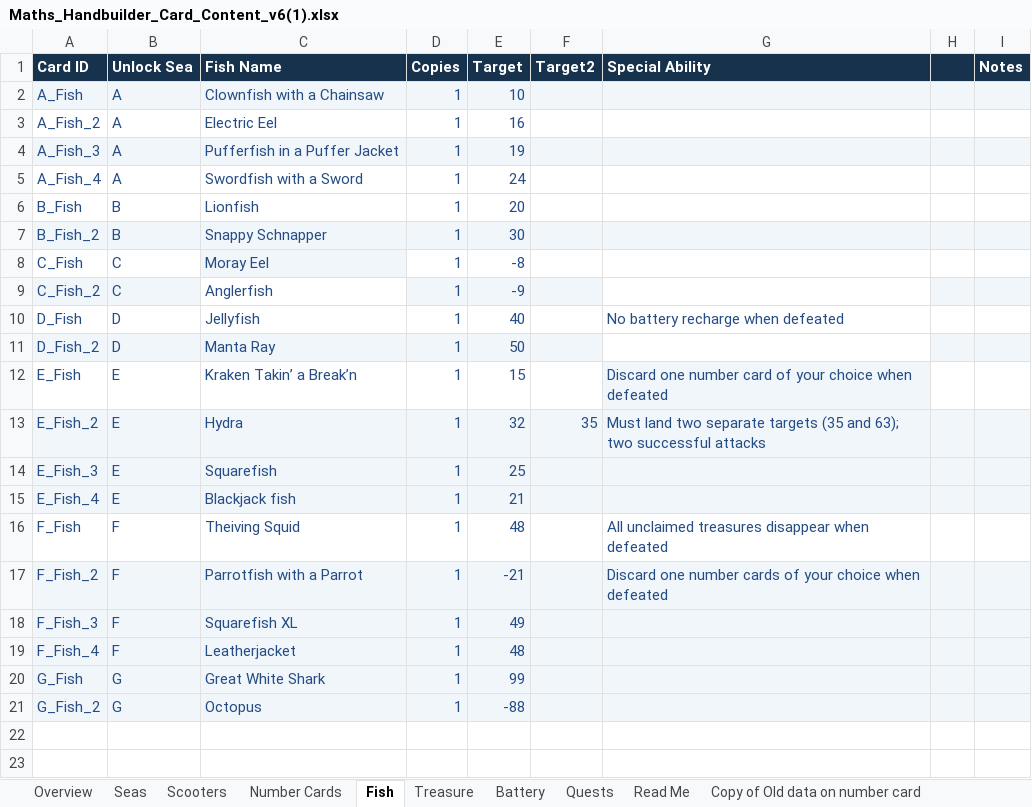
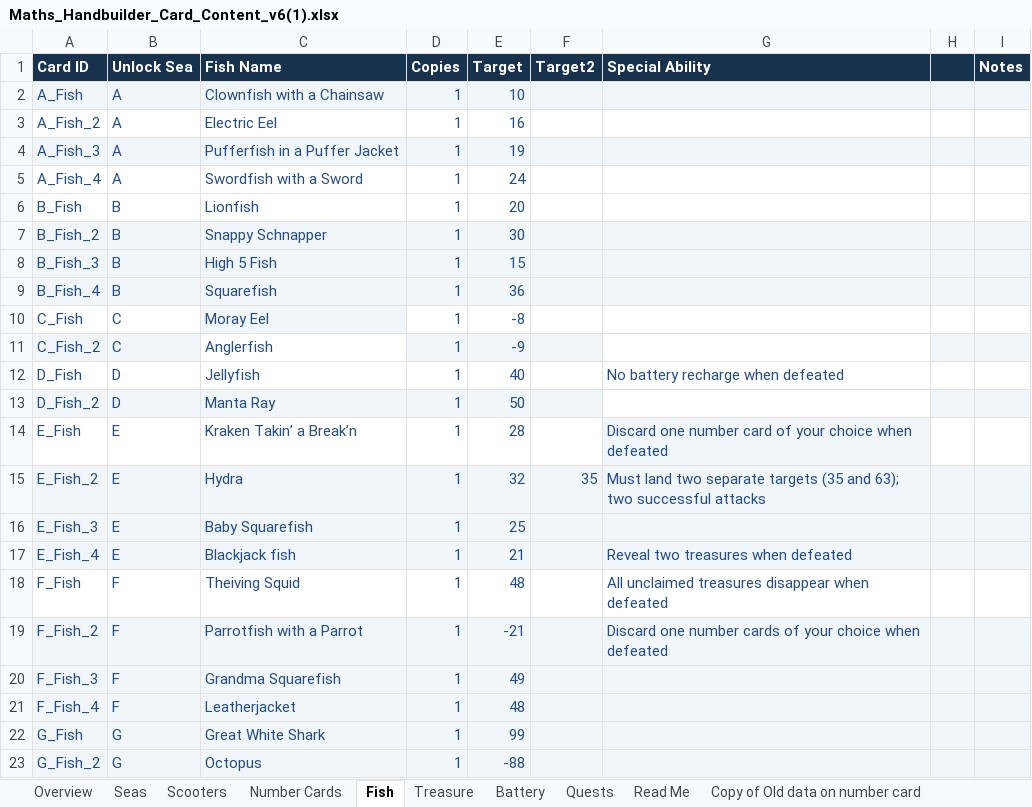
Before and after one commit to joerae/mathshand, an Excel workbook: data/Maths_Handbuilder_Card_Content_v6(1).xlsx, sheet Fish, drawn as a sheet; values as stored, in another font and other column widths than the file's, no borders; charts and pictures not drawn; addresses are those after the commit; the diff names each change by its address in the sheet, - before the commit and + after, or states it on an @@ line.

Commit message:
New fish for Sea B

```diff
--- a/data/Maths_Handbuilder_Card_Content_v6(1).xlsx (sheet Fish)
+++ b/data/Maths_Handbuilder_Card_Content_v6(1).xlsx (sheet Fish)
+row 8: B_Fish_3 | B | High 5 Fish | 1 | 15
+row 9: B_Fish_4 | B | Squarefish | 1 | 36
-E14 (Target): 15
+E14 (Target): 28
-C16 (Fish Name): Squarefish
+C16 (Fish Name): Baby Squarefish
-G17 (Special Ability): (empty)
+G17 (Special Ability): Reveal two treasures when defeated
-C20 (Fish Name): Squarefish XL
+C20 (Fish Name): Grandma Squarefish
```
Also changed, not shown: sheet Overview, sheet Battery, sheet Seas, sheet Scooters, formulas that keep their value, 5 other files.
